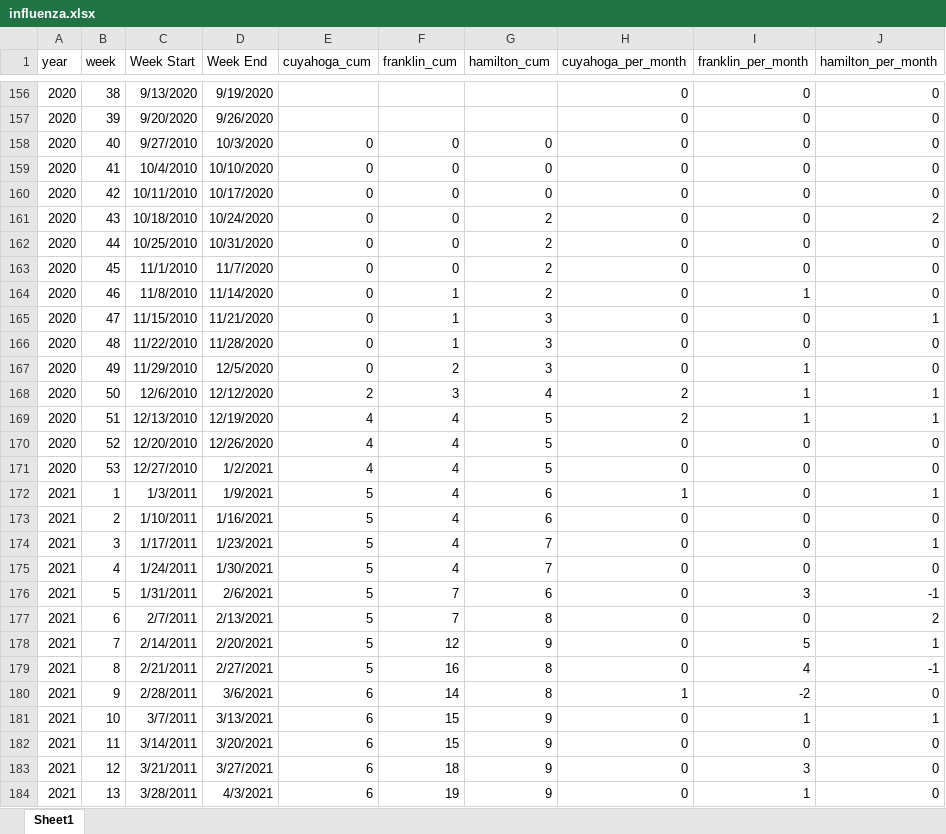
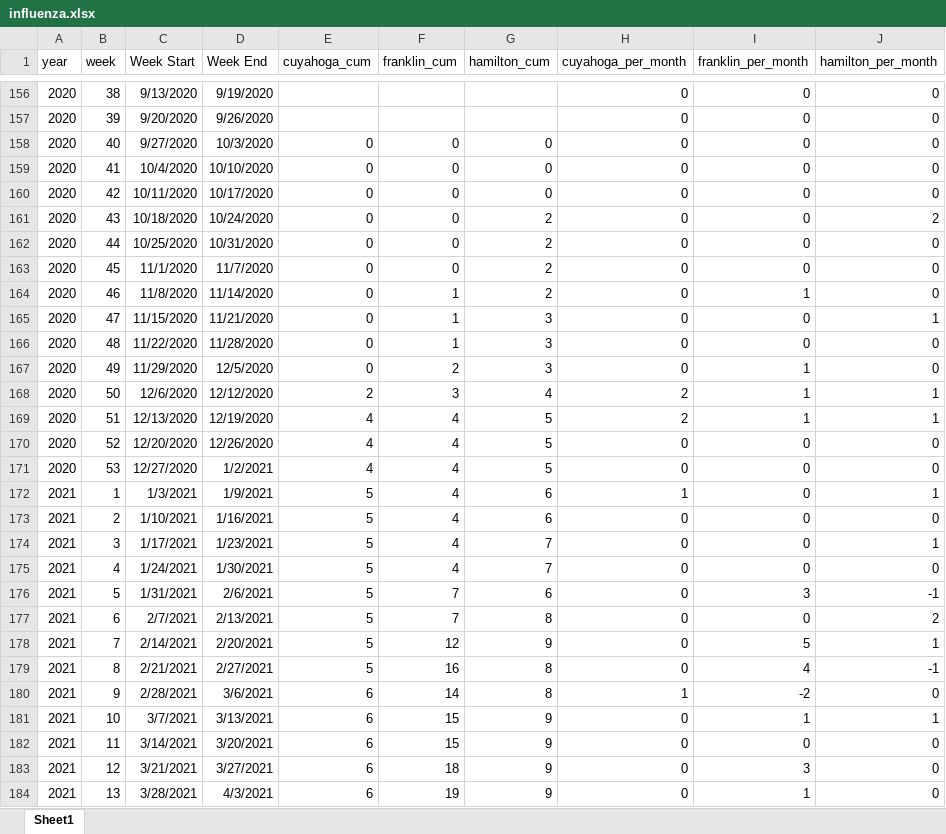
Before and after one commit to brian-campbell/ai-bootcamp-project-1, an Excel workbook: data/influenza.xlsx, sheet Sheet1, drawn as a sheet; only a part is shown, gaps mark what is left out; values as stored, in another font and other column widths than the file's, no borders; the diff covers the shown part only; the diff names each change by its address in the sheet, - before the commit and + after, or states it on an @@ line.

Commit message:
fixed error in data

```diff
--- a/data/influenza.xlsx (sheet Sheet1)
+++ b/data/influenza.xlsx (sheet Sheet1)
-C158 (Week Start): 9/27/2010
+C158 (Week Start): 9/27/2020
-C159 (Week Start): 10/4/2010
+C159 (Week Start): 10/4/2020
-C160 (Week Start): 10/11/2010
+C160 (Week Start): 10/11/2020
-C161 (Week Start): 10/18/2010
+C161 (Week Start): 10/18/2020
-C162 (Week Start): 10/25/2010
+C162 (Week Start): 10/25/2020
-C163 (Week Start): 11/1/2010
+C163 (Week Start): 11/1/2020
-C164 (Week Start): 11/8/2010
+C164 (Week Start): 11/8/2020
-C165 (Week Start): 11/15/2010
+C165 (Week Start): 11/15/2020
-C166 (Week Start): 11/22/2010
+C166 (Week Start): 11/22/2020
-C167 (Week Start): 11/29/2010
+C167 (Week Start): 11/29/2020
-C168 (Week Start): 12/6/2010
+C168 (Week Start): 12/6/2020
-C169 (Week Start): 12/13/2010
+C169 (Week Start): 12/13/2020
-C170 (Week Start): 12/20/2010
+C170 (Week Start): 12/20/2020
-C171 (Week Start): 12/27/2010
+C171 (Week Start): 12/27/2020
-C172 (Week Start): 1/3/2011
+C172 (Week Start): 1/3/2021
-C173 (Week Start): 1/10/2011
+C173 (Week Start): 1/10/2021
-C174 (Week Start): 1/17/2011
+C174 (Week Start): 1/17/2021
-C175 (Week Start): 1/24/2011
+C175 (Week Start): 1/24/2021
-C176 (Week Start): 1/31/2011
+C176 (Week Start): 1/31/2021
-C177 (Week Start): 2/7/2011
+C177 (Week Start): 2/7/2021
-C178 (Week Start): 2/14/2011
+C178 (Week Start): 2/14/2021
-C179 (Week Start): 2/21/2011
+C179 (Week Start): 2/21/2021
-C180 (Week Start): 2/28/2011
+C180 (Week Start): 2/28/2021
-C181 (Week Start): 3/7/2011
+C181 (Week Start): 3/7/2021
-C182 (Week Start): 3/14/2011
+C182 (Week Start): 3/14/2021
-C183 (Week Start): 3/21/2011
+C183 (Week Start): 3/21/2021
-C184 (Week Start): 3/28/2011
+C184 (Week Start): 3/28/2021
```
Also changed, not shown: 7 edited cells elsewhere in this sheet, 1 other file.
